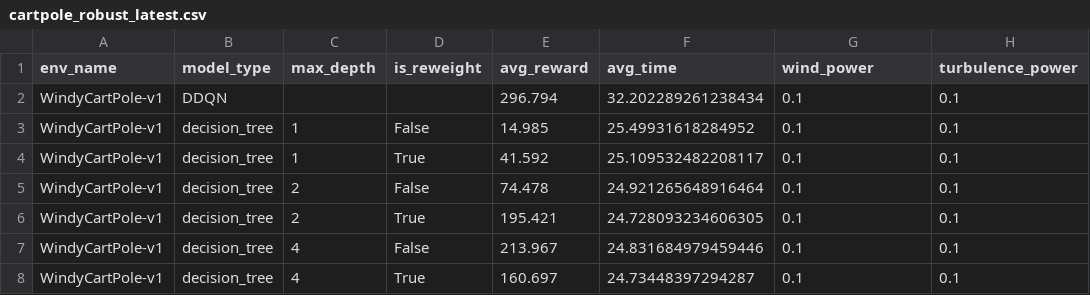
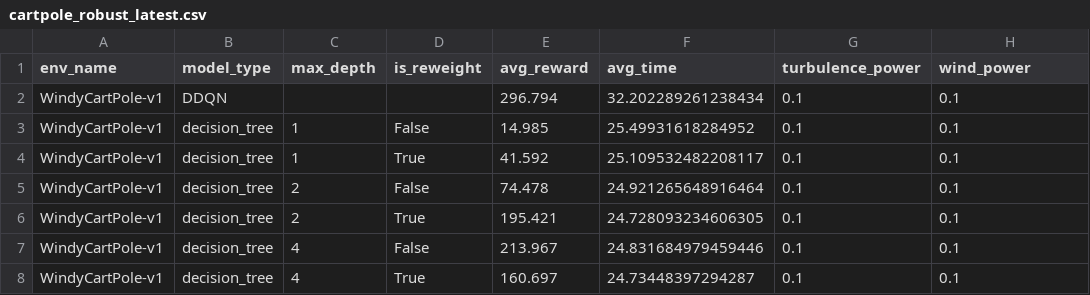
Before and after one commit to bedeio/ddqn, a CSV file: csv/cartpole_robust_latest.csv, drawn as a sheet; only a part is shown.

```diff
--- a/csv/cartpole_robust_latest.csv
+++ b/csv/cartpole_robust_latest.csv
@@ -1,2 +1,2 @@
-env_name,model_type,max_depth,is_reweight,avg_reward,avg_time,wind_power,turbulence_power
+env_name,model_type,max_depth,is_reweight,avg_reward,avg_time,turbulence_power,wind_power
 WindyCartPole-v1,DDQN,,,296.794,32.202289261238434,0.1,0.1
```
Also changed, not shown: csv/top_2_results_robust.csv, 2 other files.
